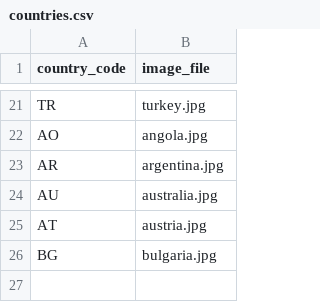
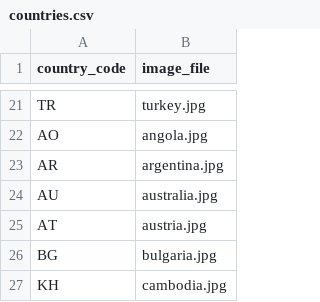
Before and after one commit to nicolas-trente-ans/le-monde-des-contrats-sociaux, a CSV file: public/assets/data/countries.csv, drawn as a sheet; only a part is shown, gaps mark what is left out; the diff names each change by its address in the sheet, - before the commit and + after, or states it on an @@ line.

```diff
--- a/public/assets/data/countries.csv
+++ b/public/assets/data/countries.csv
+row 27: KH | cambodia.jpg
```
Also changed, not shown: public/assets/data/Localization.csv, public/assets/data/quiz_score_profiles.csv, 2 other files.
